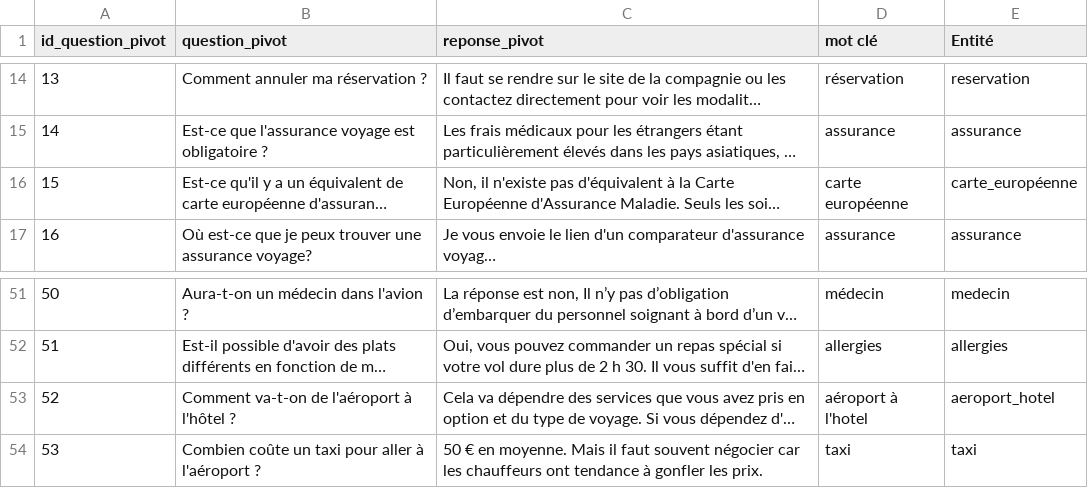
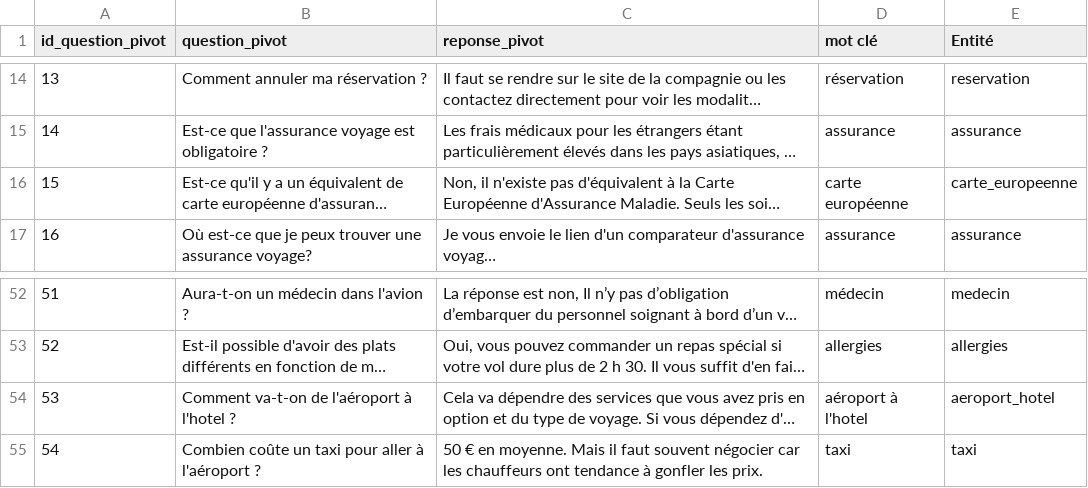
Before and after one commit to AVA-BDX/demo-data-summit, a CSV file: data/qna_data_bases/QNA_for_bots_entites.csv, drawn as a sheet; only a part is shown, gaps mark what is left out; long unchanged cells end in …; addresses are those after the commit; the diff covers the shown part only; the diff names each change by its address in the sheet, - before the commit and + after, or states it on an @@ line.

```diff
--- a/data/qna_data_bases/QNA_for_bots_entites.csv
+++ b/data/qna_data_bases/QNA_for_bots_entites.csv
-E16 (Entité): carte_européenne
+E16 (Entité): carte_europeenne
@@ column A (id_question_pivot) renumbered from row 34 down @@
-B54 (question_pivot): Comment va-t-on de l'aéroport à l'hôtel ?
+B54 (question_pivot): Comment va-t-on de l'aéroport à l'hotel ?
```
Also changed, not shown: 1 added row and 8 edited cells elsewhere in this file, data/qna_data_bases/QNA_for_bots.csv, data/qna_data_bases/questions_bot_augmente.csv, 8 other files.
